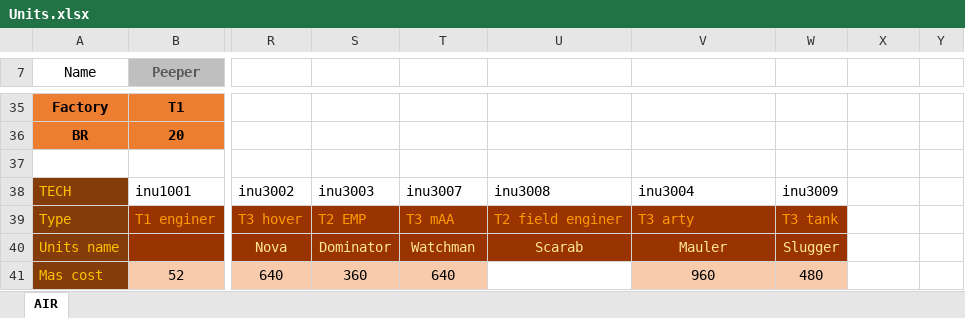
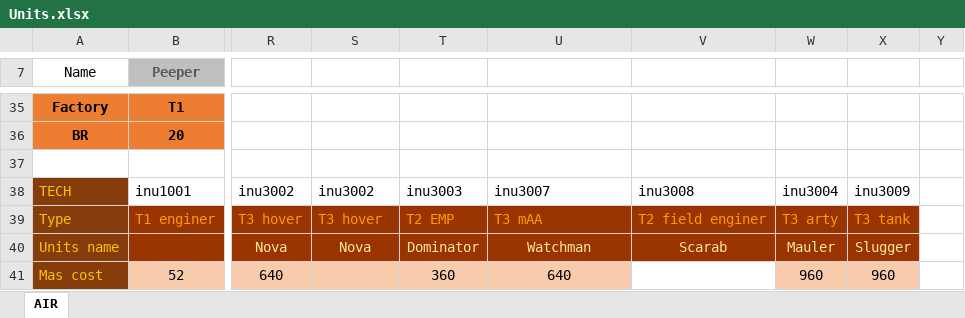
Before and after one commit to FAForever/nomads, an Excel workbook: Units.xlsx, sheet AIR, drawn as a sheet; only a part is shown, gaps mark what is left out; values as stored, in another font and other column widths than the file's, no borders; conditional formats not drawn; the diff covers the shown part only; the diff names each change by its address in the sheet, - before the commit and + after, or states it on an @@ line.

Commit message:
balance adjustments for rouge, bulfrog and acu to normalize the values to FAF standards
Bullfrog - veterancy regen + regen optimalization

rouge - nerf dps was think that it was litle bit too strong, so rather
have it weak as op

ACU
-- oc is big problem so hot fix is reduce number of shots, and decrese
aoe but will need make proper fix, best is get get back and move into
capacitator funciton
-- change muzzle to acu to fit into fa
-- change rof to have 100dps insted of 88
decrese hp whie it still too strong (problem with gun that half rof
while now its 1,5:2=0,75=0,8=>187,5dps insted of 200.   Have number for
new gun but it will be later. this is kinda hot fix.
fix all upgrade values to fit into faf patches.  But some of them will
be changed later.

```diff
--- a/Units.xlsx (sheet AIR)
+++ b/Units.xlsx (sheet AIR)
-S38: inu3003
+S38: inu3002
-T38: inu3007
+T38: inu3003
-U38: inu3008
+U38: inu3007
-V38: inu3004
+V38: inu3008
-W38: inu3009
+W38: inu3004
-X38: (empty)
+X38: inu3009
-S39: T2 EMP
+S39: T3 hover
-T39: T3 mAA
+T39: T2 EMP
-U39: T2 field enginer
+U39: T3 mAA
-V39: T3 arty
+V39: T2 field enginer
-W39: T3 tank
+W39: T3 arty
-X39: (empty)
+X39: T3 tank
-X39:X40 fill: none
+X39:X40 fill: #993300
-S40: Dominator
+S40: Nova
-T40: Watchman
+T40: Dominator
-U40: Scarab
+U40: Watchman
-V40: Mauler
+V40: Scarab
-W40: Slugger
+W40: Mauler
-X40: (empty)
+X40: Slugger
-S41: 360
+S41: (empty)
-T41: 640
+T41: 360
-U41: (empty)
+U41: 640
-U41 fill: none
+U41 fill: #F8CBAD
-V41: 960
+V41: (empty)
-V41 fill: #F8CBAD
+V41 fill: none
-W41: 480
+W41: 960
-X41: (empty)
+X41: 960
-X41 fill: none
+X41 fill: #F8CBAD
```
Also changed, not shown: 1 added row, 1 removed row, 78 edited cells and cell formats elsewhere in this sheet, 5 other files.
